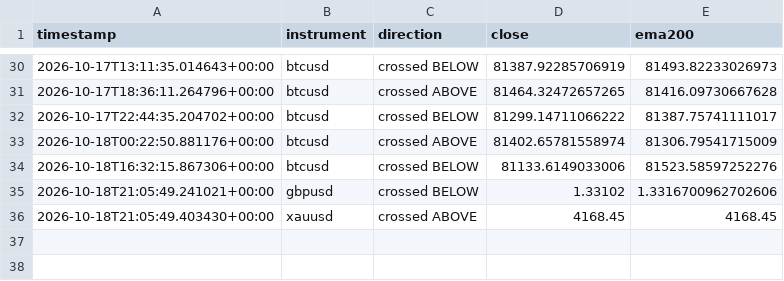
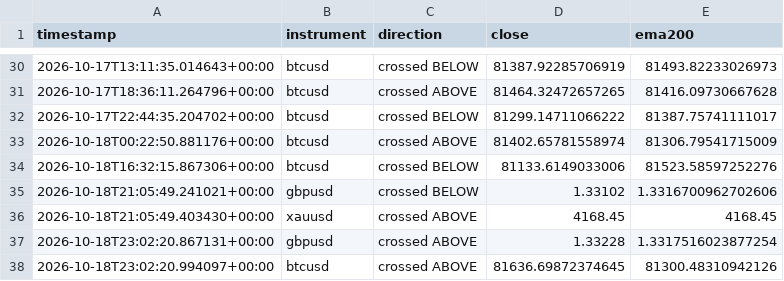
Before and after one commit to Jawa00007/ema-200-cross-alert, a CSV file: data/crossover_log.csv, drawn as a sheet; only a part is shown, gaps mark what is left out.

```diff
--- a/data/crossover_log.csv
+++ b/data/crossover_log.csv
@@ -36 +36,3 @@ timestamp,instrument,direction,close,ema200
 2026-10-18T21:05:49.403430+00:00,xauusd,crossed ABOVE,4168.45,4168.45
+2026-10-18T23:02:20.867131+00:00,gbpusd,crossed ABOVE,1.33228,1.3317516023877254
+2026-10-18T23:02:20.994097+00:00,btcusd,crossed ABOVE,81636.69872374645,81300.48310942126
```
Also changed, not shown: data/price_history.csv, 1 other file.
